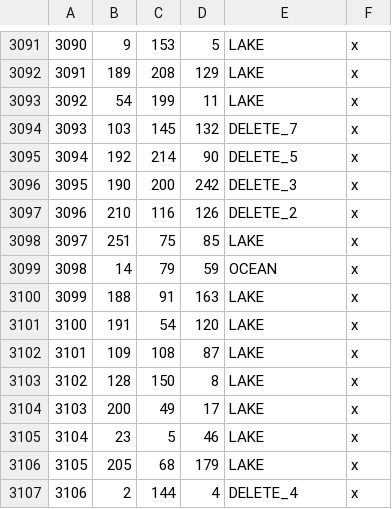
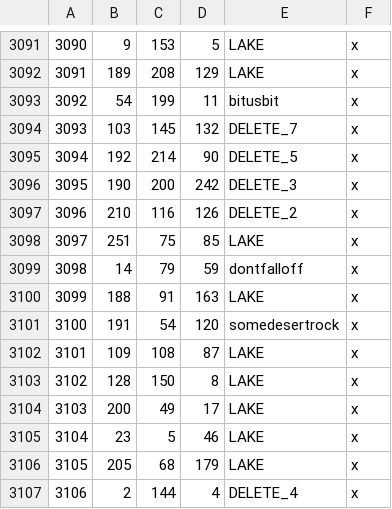
Before and after one commit to StellaSAX/Elden-Ring-CK3, a CSV file: Elden Ring CK3/map_data/definition.csv, drawn as a sheet; only a part is shown, gaps mark what is left out.

```diff
--- a/Elden Ring CK3/map_data/definition.csv
+++ b/Elden Ring CK3/map_data/definition.csv
@@ -3092,3 +3092,3 @@
 3091;189;208;129;LAKE;x;
-3092;54;199;11;LAKE;x;
+3092;54;199;11;bitusbit;x;
 3093;103;145;132;DELETE_7;x;
@@ -3098,5 +3098,5 @@
 3097;251;75;85;LAKE;x;
-3098;14;79;59;OCEAN;x;
+3098;14;79;59;dontfalloff;x;
 3099;188;91;163;LAKE;x;
-3100;191;54;120;LAKE;x;
+3100;191;54;120;somedesertrock;x;
 3101;109;108;87;LAKE;x;
```
Also changed, not shown: Elden Ring CK3/map_data/adjacencies.csv, 20 other files.
